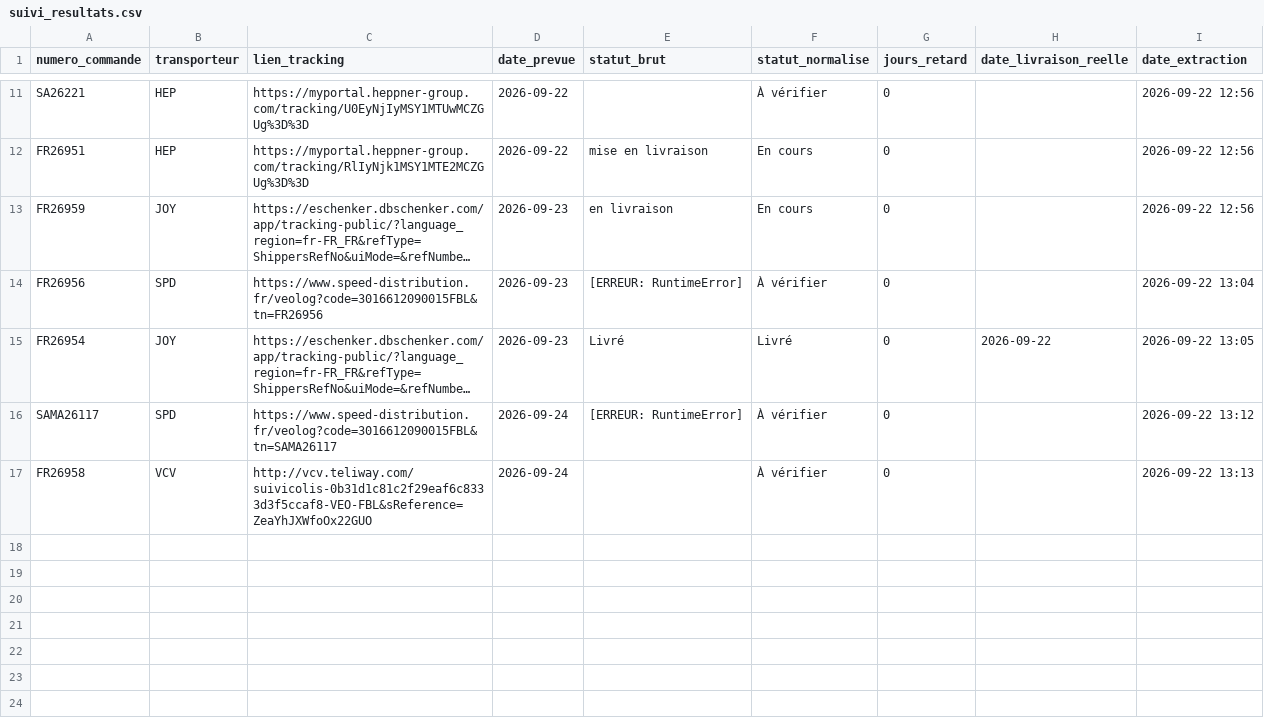
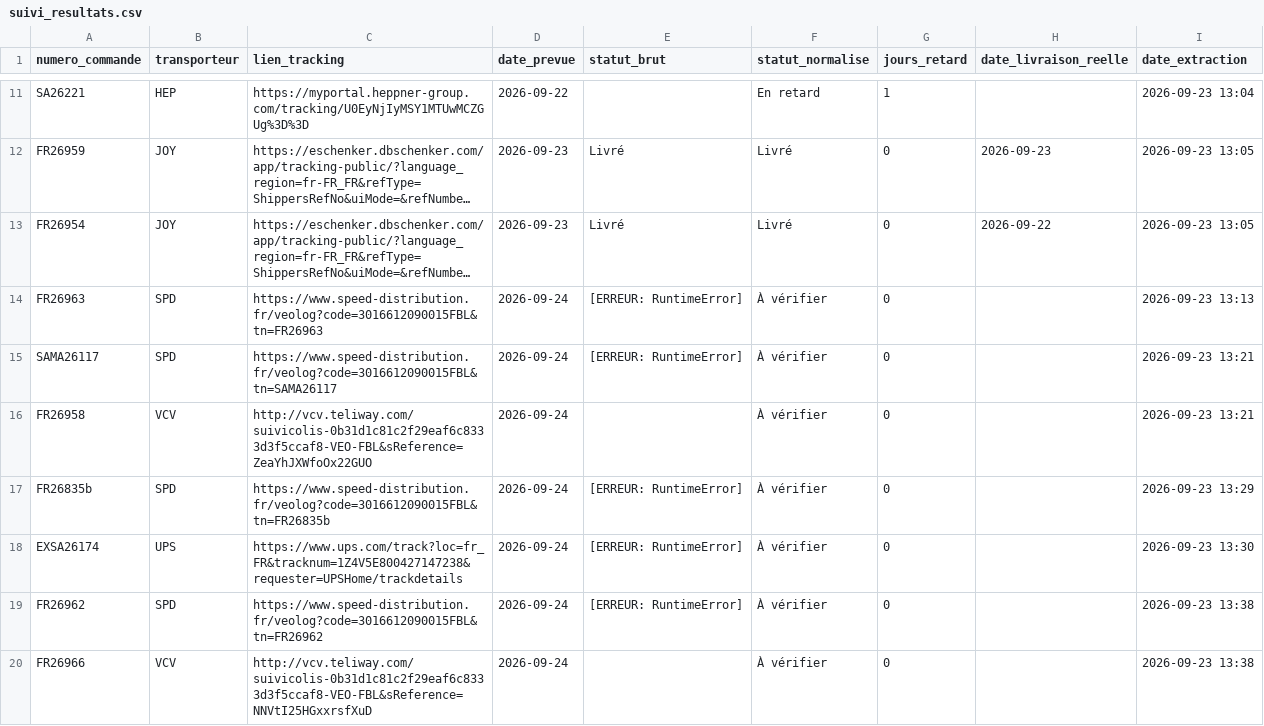
Before and after one commit to ManuFrenchB/suivi-livraisons-transporteurs, a CSV file: suivi_resultats.csv, drawn as a sheet; only a part is shown, gaps mark what is left out; long unchanged cells end in …; removed rows and columns are numbered as before the commit, all else as after; the diff covers the shown part only; the diff names each change by its address in the sheet, - before the commit and + after, or states it on an @@ line.

```diff
--- a/suivi_resultats.csv
+++ b/suivi_resultats.csv
-F11 (statut_normalise): À vérifier
+F11 (statut_normalise): En retard
-G11 (jours_retard): 0
+G11 (jours_retard): 1
-I11 (date_extraction): 2026-09-22 12:56
+I11 (date_extraction): 2026-09-23 13:04
-row 12: FR26951 | HEP | https://myportal.heppner-group.com/tracking/RlIyNjk1MSY1MTE2MCZGUg%3D%3D | 2026-09-22 | mise en livraison | En cours | 0 |  | 2026-09-22 12:56
-E12 (statut_brut): en livraison
+E12 (statut_brut): Livré
-F12 (statut_normalise): En cours
+F12 (statut_normalise): Livré
-H12 (date_livraison_reelle): (empty)
+H12 (date_livraison_reelle): 2026-09-23
-I12 (date_extraction): 2026-09-22 12:56
+I12 (date_extraction): 2026-09-23 13:05
-row 14: FR26956 | SPD | https://www.speed-distribution.fr/veolog?code=3016612090015FBL&tn=FR26956 | 2026-09-23 | [ERREUR: RuntimeError] | À vérifier | 0 |  | 2026-09-22 13:04
-I13 (date_extraction): 2026-09-22 13:05
+I13 (date_extraction): 2026-09-23 13:05
+row 14: FR26963 | SPD | https://www.speed-distribution.fr/veolog?code=3016612090015FBL&tn=FR26963 | 2026-09-24 | [ERREUR: RuntimeError] | À vérifier | 0 |  | 2026-09-23 13:13
-I15 (date_extraction): 2026-09-22 13:12
+I15 (date_extraction): 2026-09-23 13:21
-I16 (date_extraction): 2026-09-22 13:13
+I16 (date_extraction): 2026-09-23 13:21
+row 17: FR26835b | SPD | https://www.speed-distribution.fr/veolog?code=3016612090015FBL&tn=FR26835b | 2026-09-24 | [ERREUR: RuntimeError] | À vérifier | 0 |  | 2026-09-23 13:29
+row 18: EXSA26174 | UPS | https://www.ups.com/track?loc=fr_FR&tracknum=1Z4V5E800427147238&requester=UPSHome/trackdetails | 2026-09-24 | [ERREUR: RuntimeError] | À vérifier | 0 |  | 2026-09-23 13:30
+row 19: FR26962 | SPD | https://www.speed-distribution.fr/veolog?code=3016612090015FBL&tn=FR26962 | 2026-09-24 | [ERREUR: RuntimeError] | À vérifier | 0 |  | 2026-09-23 13:38
+row 20: FR26966 | VCV | http://vcv.teliway.com/suivicolis-0b31d1c81c2f29eaf6c8333d3f5ccaf8-VEO-FBL&sReference=NNVtI25HGxxrsfXuD | 2026-09-24 |  | À vérifier | 0 |  | 2026-09-23 13:38
```
Also changed, not shown: 9 added rows, 2 removed rows and 14 edited cells elsewhere in this file.
